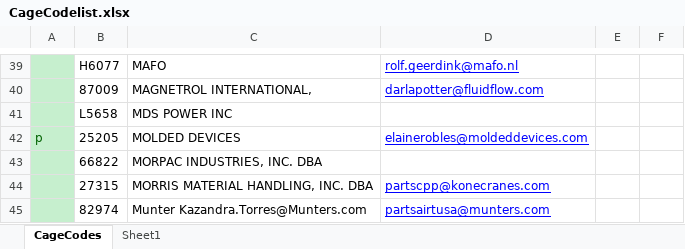
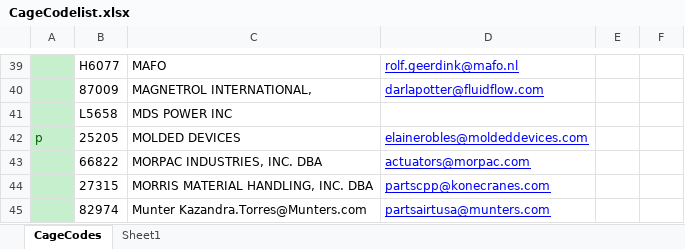
Before and after one commit to KaySea0/WestSim, an Excel workbook: CageCodelist.xlsx, sheet CageCodes, drawn as a sheet; only a part is shown, gaps mark what is left out; values as stored, in another font and other column widths than the file's, no borders; the diff names each change by its address in the sheet, - before the commit and + after, or states it on an @@ line.

```diff
--- a/CageCodelist.xlsx (sheet CageCodes)
+++ b/CageCodelist.xlsx (sheet CageCodes)
-D43: (empty)
+D43: actuators@morpac.com
```
Also changed, not shown: 7 other files.
